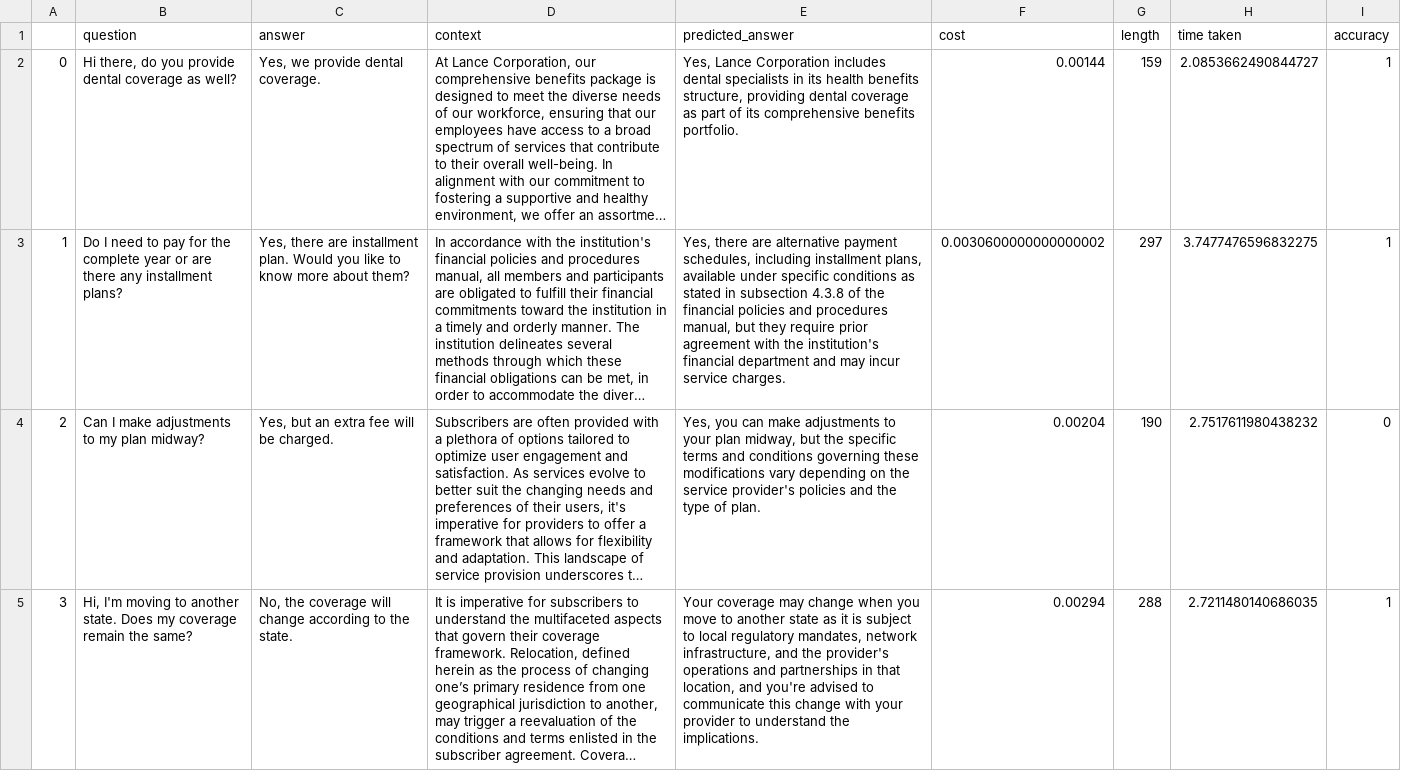
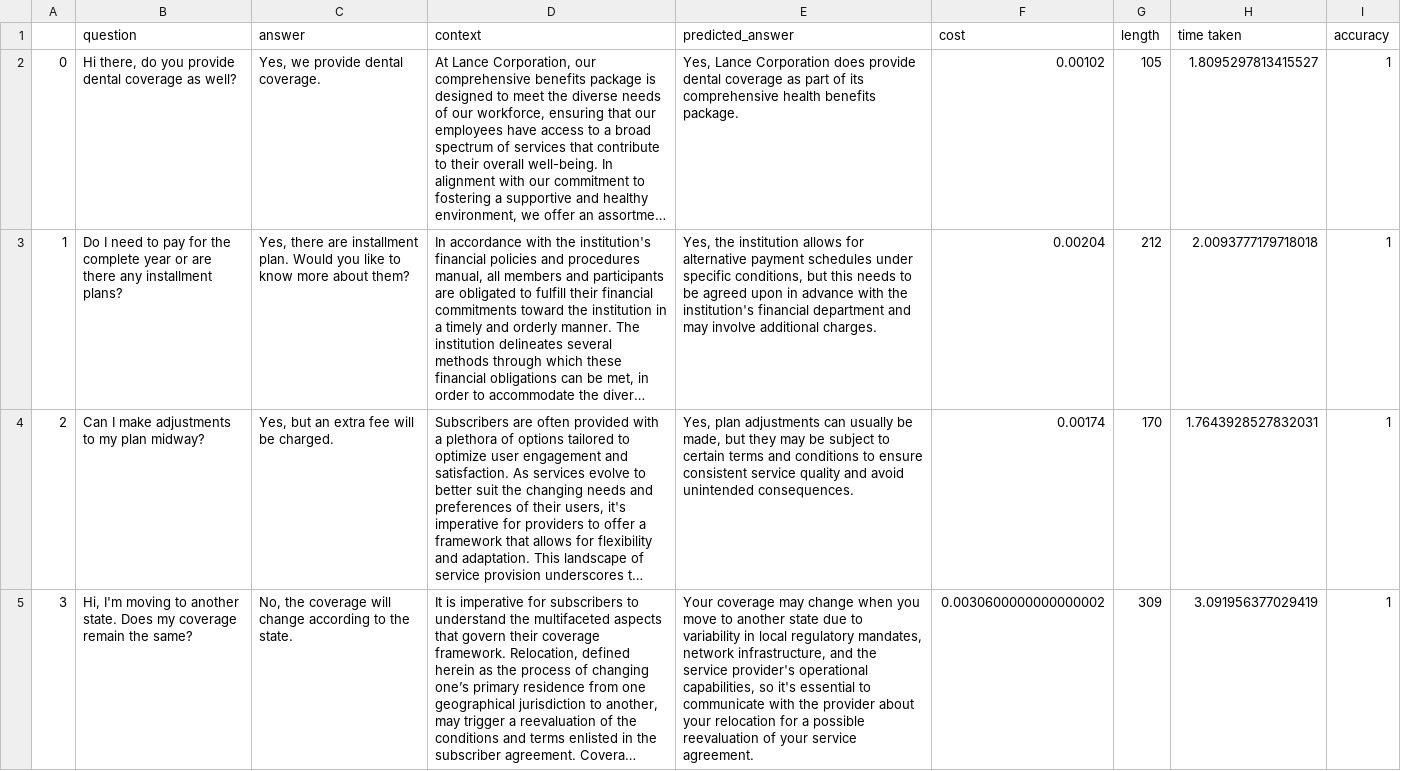
Before and after one commit to ritza-co/BASIC-enterprise-ai-benchmark, a CSV file: results/results_gpt-4.csv, drawn as a sheet; only a part is shown; long unchanged cells end in …; the diff covers the shown part only; the diff names each change by its address in the sheet, - before the commit and + after, or states it on an @@ line.

```diff
--- a/results/results_gpt-4.csv
+++ b/results/results_gpt-4.csv
-E2 (predicted_answer): …Lance Corporation includes dental specialists in its health benefits structure, providing dental coverage as part of its comprehensive benefits portfolio.
+E2 (predicted_answer): …Lance Corporation does provide dental coverage as part of its comprehensive health benefits package.
-F2 (cost): 0.00144
+F2 (cost): 0.00102
-G2 (length): 159
+G2 (length): 105
-H2 (time taken): 2.0853662490844727
+H2 (time taken): 1.8095297813415527
-E3 (predicted_answer): Yes, there are alternative payment schedules, including installment plans, available under specific conditions as stated in subsection 4.3.8 of the financial policies and procedures manual, but they require prior agreement with the institution's financial department and may incur service charges.
+E3 (predicted_answer): Yes, the institution allows for alternative payment schedules under specific conditions, but this needs to be agreed upon in advance with the institution's financial department and may involve additional charges.
-F3 (cost): 0.0030600000000000002
+F3 (cost): 0.00204
-G3 (length): 297
+G3 (length): 212
-H3 (time taken): 3.7477476596832275
+H3 (time taken): 2.0093777179718018
-E4 (predicted_answer): Yes, you can make adjustments to your plan midway, but the specific terms and conditions governing these modifications vary depending on the service provider's policies and the type of plan.
+E4 (predicted_answer): Yes, plan adjustments can usually be made, but they may be subject to certain terms and conditions to ensure consistent service quality and avoid unintended consequences.
-F4 (cost): 0.00204
+F4 (cost): 0.00174
-G4 (length): 190
+G4 (length): 170
-H4 (time taken): 2.7517611980438232
+H4 (time taken): 1.7643928527832031
-I4 (accuracy): 0
+I4 (accuracy): 1
-E5 (predicted_answer): …another state as it is subject to local regulatory mandates, network infrastructure, and the provider's operations and partnerships in that location, and you're advised to communicate this change with your provider to understand the implications.
+E5 (predicted_answer): …another state due to variability in local regulatory mandates, network infrastructure, and the service provider's operational capabilities, so it's essential to communicate with the provider about your relocation for a possible reevaluation of your service agreement.
-F5 (cost): 0.00294
+F5 (cost): 0.0030600000000000002
-G5 (length): 288
+G5 (length): 309
-H5 (time taken): 2.7211480140686035
+H5 (time taken): 3.091956377029419
```
Also changed, not shown: 96 edited cells elsewhere in this file, results/Final_BASIC_Rankings.csv, results/results_claude-3-5-sonnet-20240620.csv, 4 other files.
